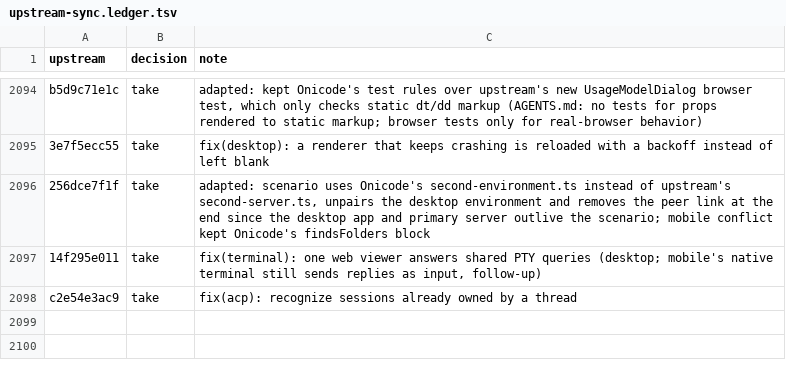
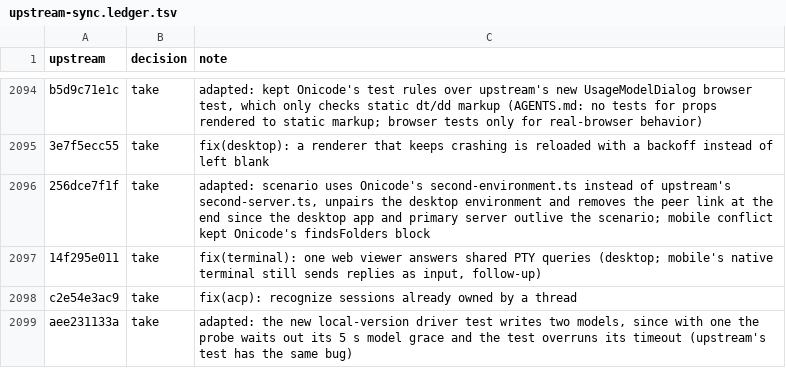
Before and after one commit to aislopware/onicode, a TSV file: scripts/upstream-sync.ledger.tsv, drawn as a sheet; only a part is shown, gaps mark what is left out; the diff names each change by its address in the sheet, - before the commit and + after, or states it on an @@ line.

```diff
--- a/scripts/upstream-sync.ledger.tsv
+++ b/scripts/upstream-sync.ledger.tsv
+row 2099: aee231133a | take | adapted: the new local-version driver test writes two models, since with one the probe waits out its 5 s model grace and the test overruns its timeout (upstream's test has the same bug)
```
Also changed, not shown: 4 other files.
